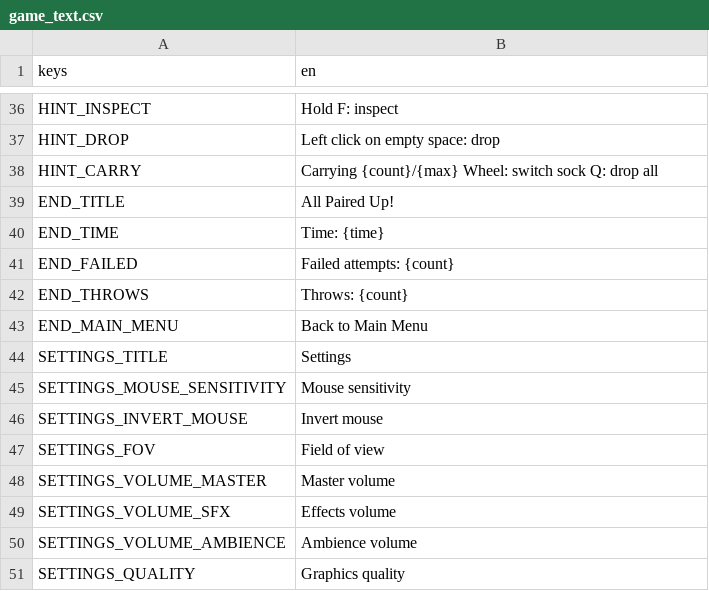
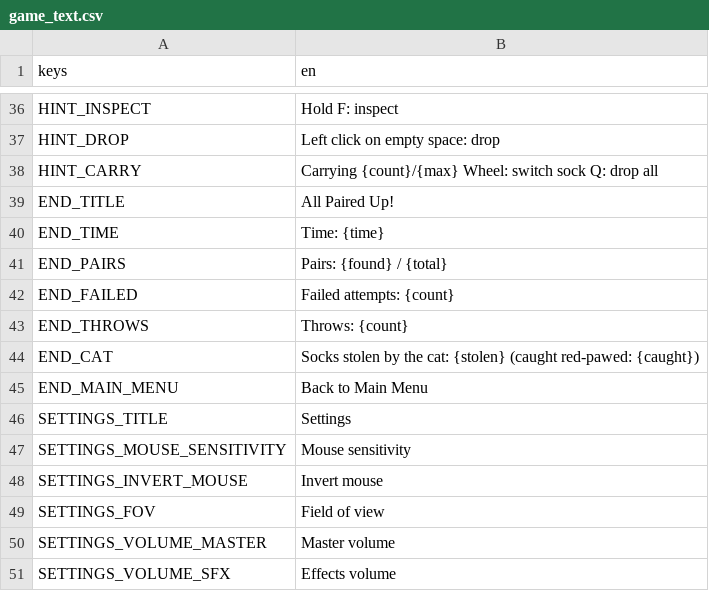
Before and after one commit to Expedox/DEV_SockDimension, a CSV file: i18n/game_text.csv, drawn as a sheet; only a part is shown, gaps mark what is left out; the shorter side is filled out with more unchanged rows.

```diff
--- a/i18n/game_text.csv
+++ b/i18n/game_text.csv
@@ -40,4 +40,6 @@ END_TITLE,All Paired Up!
 END_TIME,Time: {time}
+END_PAIRS,Pairs: {found} / {total}
 END_FAILED,Failed attempts: {count}
 END_THROWS,Throws: {count}
+END_CAT,"Socks stolen by the cat: {stolen} (caught red-pawed: {caught})"
 END_MAIN_MENU,Back to Main Menu
```
Also changed, not shown: i18n/game_text_de.csv, 4 other files.
